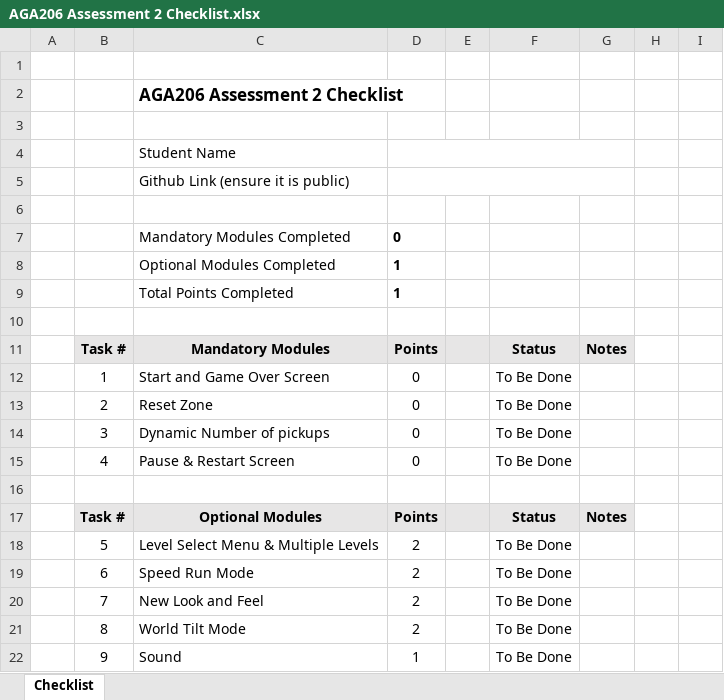
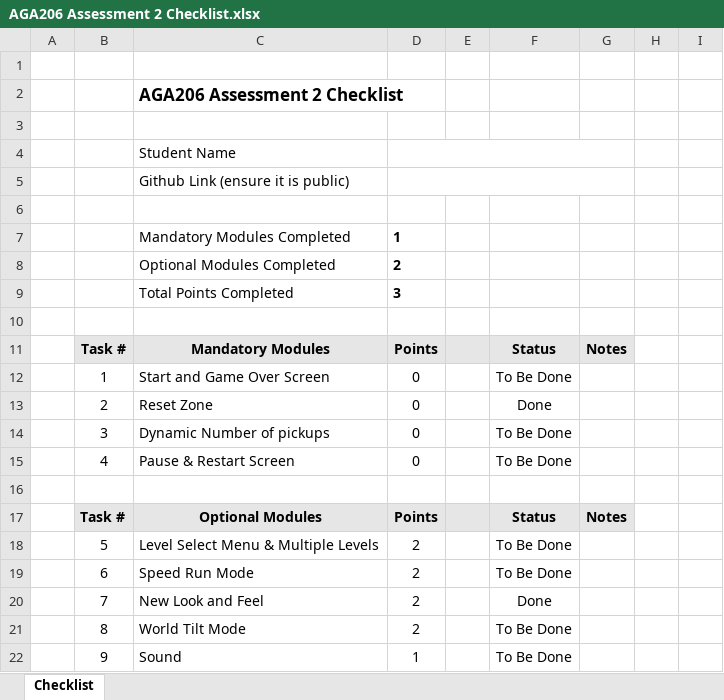
Before and after one commit to Oreo0107/Roll-A-Ball, an Excel workbook: AGA206 Assessment 2 Checklist.xlsx, sheet Checklist, drawn as a sheet; only a part is shown; values as stored, in another font and other column widths than the file's, no borders; charts and pictures and conditional formats not drawn; removed rows and columns are numbered as before the commit, all else as after; the diff names each change by its address in the sheet, - before the commit and + after, or states it on an @@ line.

```diff
--- a/AGA206 Assessment 2 Checklist.xlsx (sheet Checklist)
+++ b/AGA206 Assessment 2 Checklist.xlsx (sheet Checklist)
-row 7:  |  | Mandatory Modules Completed | 0
-C7: Optional Modules Completed
+C7: Mandatory Modules Completed
-row 9:  |  | Total Points Completed | 1
+row 8:  |  | Optional Modules Completed | 2
+row 9:  |  | Total Points Completed | 3
-F13: To Be Done
+F13: Done
-F20: To Be Done
+F20: Done
```
Also changed, not shown: formulas that keep their value, hidden cells, 11 other files.
